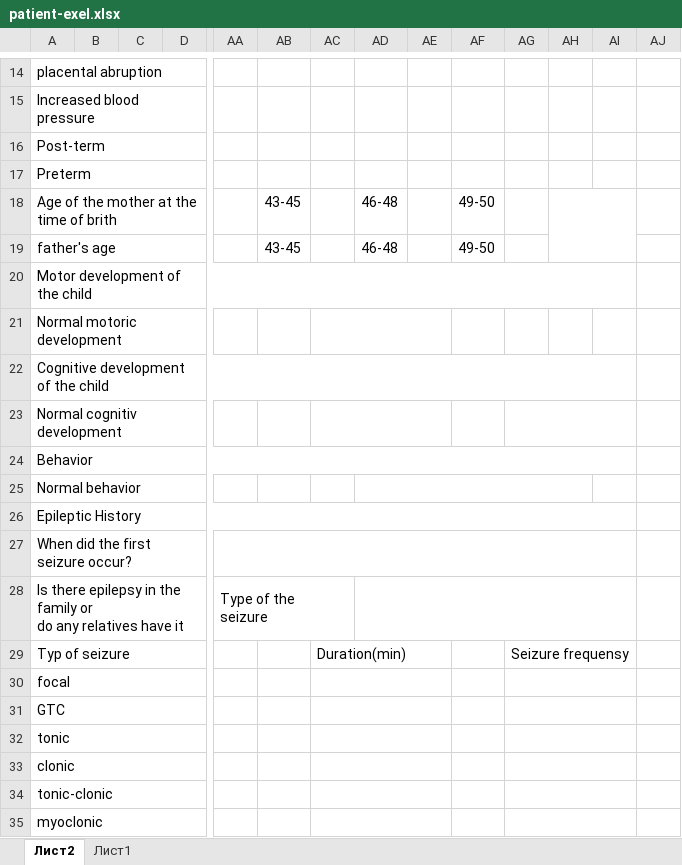
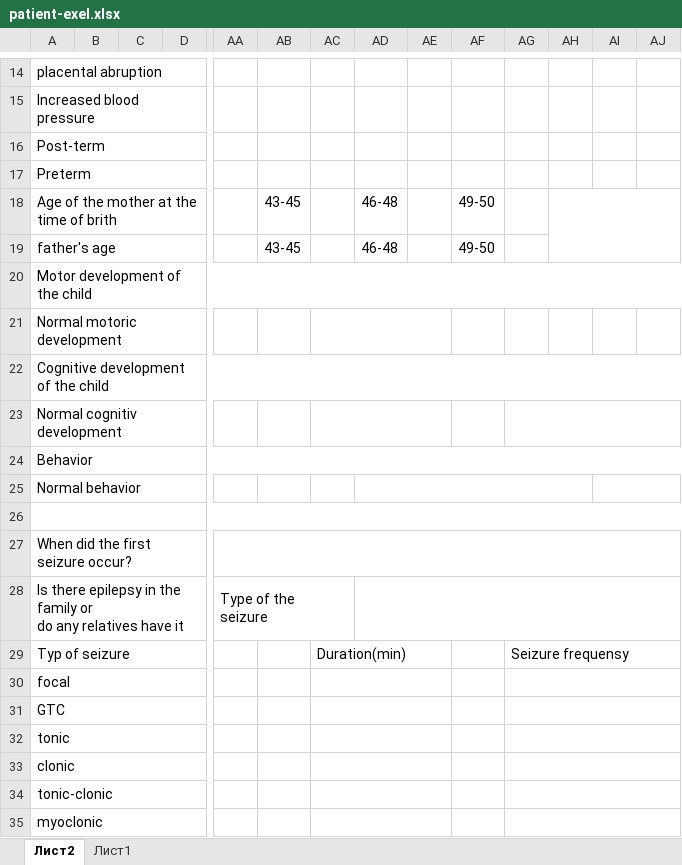
Before and after one commit to muhammadakbarkomilov/activity_backend, an Excel workbook: patient/templates/patient-exel.xlsx, sheet Лист2, drawn as a sheet; only a part is shown, gaps mark what is left out; values as stored, in another font and other column widths than the file's, no cell formats; removed rows and columns are numbered as before the commit, all else as after; the diff covers the shown part only; the diff names each change by its address in the sheet, - before the commit and + after, or states it on an @@ line.

```diff
--- a/patient/templates/patient-exel.xlsx (sheet Лист2)
+++ b/patient/templates/patient-exel.xlsx (sheet Лист2)
-AH18:AI19 merged
+AH18:AJ19 merged
-A20:AI20 merged
+A20:AJ20 merged
-A22:AI22 merged
+A22:AJ22 merged
-AG23:AI23 merged
+AG23:AJ23 merged
-A24:AI24 merged
+A24:AJ24 merged
+AI25:AJ25 merged
-A26: Epileptic History
+A26: (empty)
-A26:AI26 merged
+A26:AJ26 merged
-AA27:AI27 merged
+AA27:AJ27 merged
-AD28:AI28 merged
+AD28:AJ28 merged
-AG29:AI29 merged
+AG29:AJ29 merged
-AG30:AI30 merged
+AG30:AJ30 merged
-AG31:AI31 merged
+AG31:AJ31 merged
-AG32:AI32 merged
+AG32:AJ32 merged
-AG33:AI33 merged
+AG33:AJ33 merged
-AG34:AI34 merged
+AG34:AJ34 merged
-AG35:AI35 merged
+AG35:AJ35 merged
```
Also changed, not shown: 4 added rows, 4 removed rows, 30 edited cells and merged cells elsewhere in this sheet, cell formats, 12 other files.
